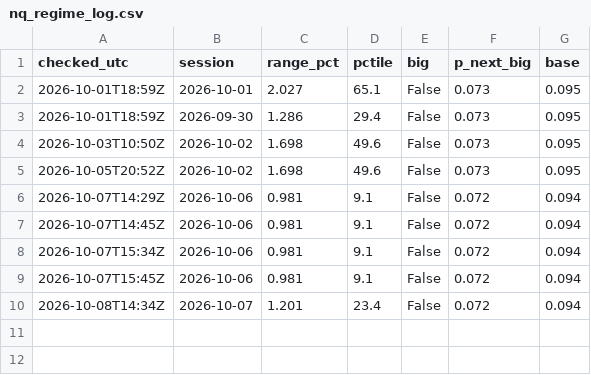
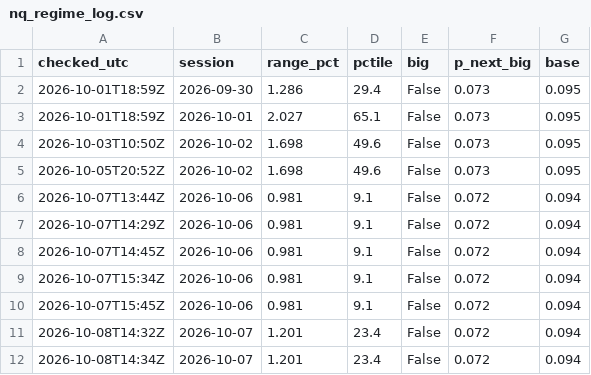
Before and after one commit to astonmonnach/signal-research, a CSV file: data/nq_regime_log.csv, drawn as a sheet.

```diff
--- a/data/nq_regime_log.csv
+++ b/data/nq_regime_log.csv
@@ -1,6 +1,7 @@
 checked_utc,session,range_pct,pctile,big,p_next_big,base
+2026-10-01T18:59Z,2026-09-30,1.286,29.4,False,0.073,0.095
 2026-10-01T18:59Z,2026-10-01,2.027,65.1,False,0.073,0.095
-2026-10-01T18:59Z,2026-09-30,1.286,29.4,False,0.073,0.095
 2026-10-03T10:50Z,2026-10-02,1.698,49.6,False,0.073,0.095
 2026-10-05T20:52Z,2026-10-02,1.698,49.6,False,0.073,0.095
+2026-10-07T13:44Z,2026-10-06,0.981,9.1,False,0.072,0.094
 2026-10-07T14:29Z,2026-10-06,0.981,9.1,False,0.072,0.094
@@ -9,2 +10,3 @@ checked_utc,session,range_pct,pctile,big,p_next_big,base
 2026-10-07T15:45Z,2026-10-06,0.981,9.1,False,0.072,0.094
+2026-10-08T14:32Z,2026-10-07,1.201,23.4,False,0.072,0.094
 2026-10-08T14:34Z,2026-10-07,1.201,23.4,False,0.072,0.094
```
Also changed, not shown: ledger/implied_moves.csv, ledger/manual_calls.csv, 10 other files.
